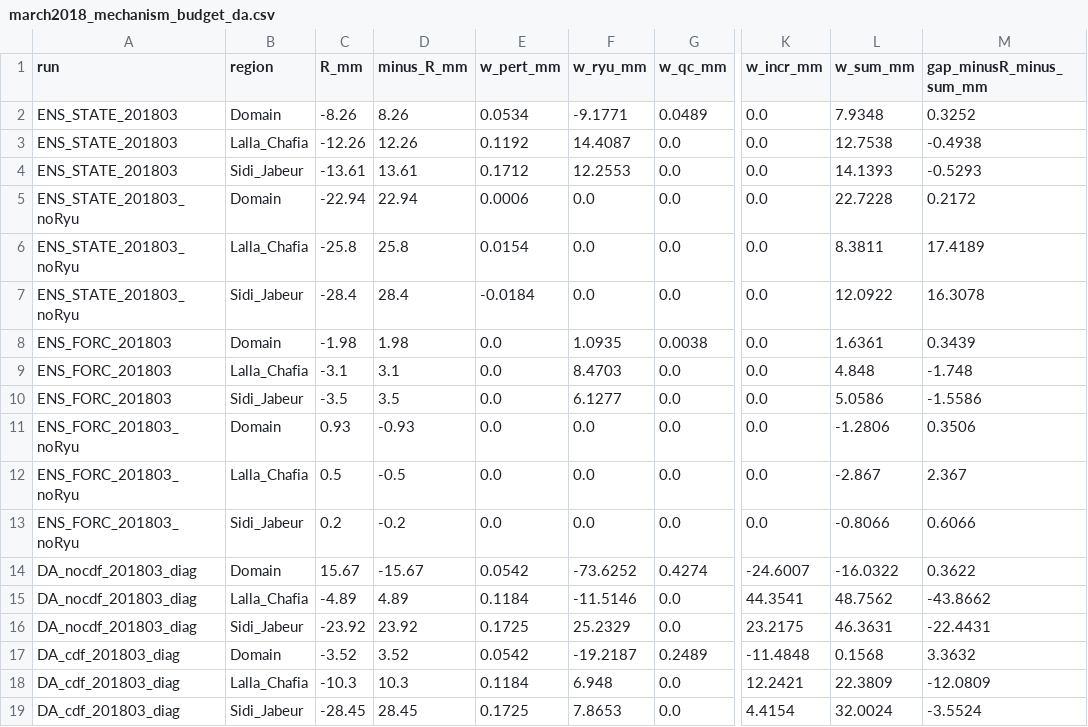
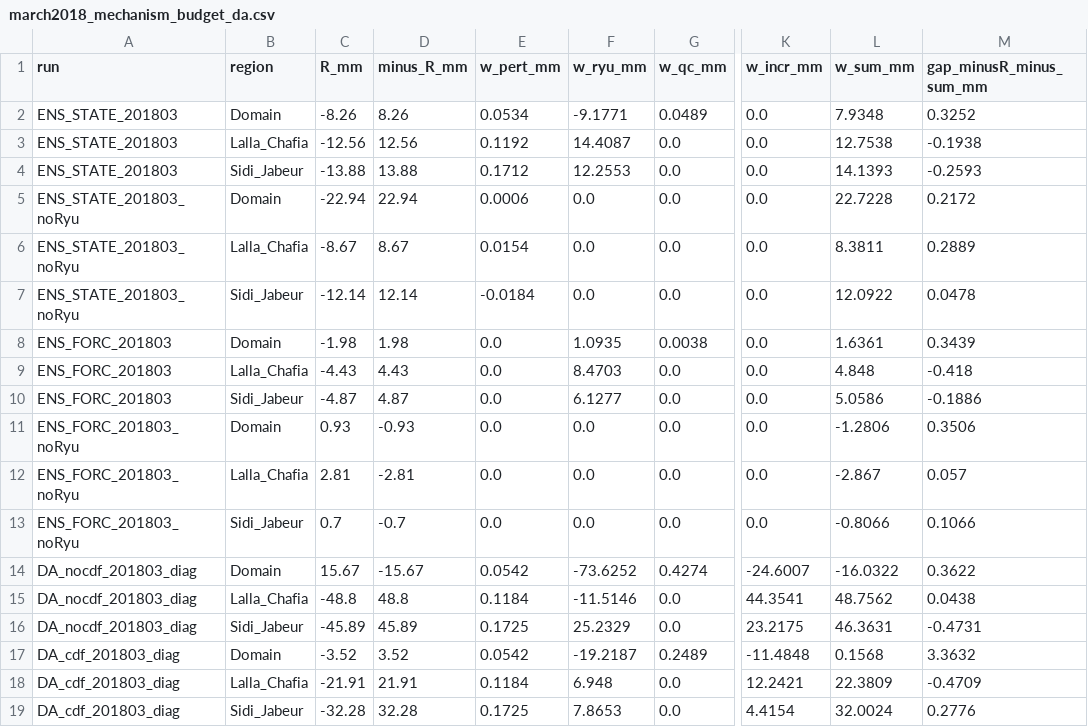
Before and after one commit to Ibaoune/Noah-MP_Morocco, a CSV file: paper1/tables/march2018_mechanism_budget_da.csv, drawn as a sheet; only a part is shown, gaps mark what is left out; the diff names each change by its address in the sheet, - before the commit and + after, or states it on an @@ line.

```diff
--- a/paper1/tables/march2018_mechanism_budget_da.csv
+++ b/paper1/tables/march2018_mechanism_budget_da.csv
-C3 (R_mm): -12.26
+C3 (R_mm): -12.56
-D3 (minus_R_mm): 12.26
+D3 (minus_R_mm): 12.56
-M3 (gap_minusR_minus_sum_mm): -0.4938
+M3 (gap_minusR_minus_sum_mm): -0.1938
-C4 (R_mm): -13.61
+C4 (R_mm): -13.88
-D4 (minus_R_mm): 13.61
+D4 (minus_R_mm): 13.88
-M4 (gap_minusR_minus_sum_mm): -0.5293
+M4 (gap_minusR_minus_sum_mm): -0.2593
-C6 (R_mm): -25.8
+C6 (R_mm): -8.67
-D6 (minus_R_mm): 25.8
+D6 (minus_R_mm): 8.67
-M6 (gap_minusR_minus_sum_mm): 17.4189
+M6 (gap_minusR_minus_sum_mm): 0.2889
-C7 (R_mm): -28.4
+C7 (R_mm): -12.14
-D7 (minus_R_mm): 28.4
+D7 (minus_R_mm): 12.14
-M7 (gap_minusR_minus_sum_mm): 16.3078
+M7 (gap_minusR_minus_sum_mm): 0.0478
-C9 (R_mm): -3.1
+C9 (R_mm): -4.43
-D9 (minus_R_mm): 3.1
+D9 (minus_R_mm): 4.43
-M9 (gap_minusR_minus_sum_mm): -1.748
+M9 (gap_minusR_minus_sum_mm): -0.418
-C10 (R_mm): -3.5
+C10 (R_mm): -4.87
-D10 (minus_R_mm): 3.5
+D10 (minus_R_mm): 4.87
-M10 (gap_minusR_minus_sum_mm): -1.5586
+M10 (gap_minusR_minus_sum_mm): -0.1886
-C12 (R_mm): 0.5
+C12 (R_mm): 2.81
-D12 (minus_R_mm): -0.5
+D12 (minus_R_mm): -2.81
-M12 (gap_minusR_minus_sum_mm): 2.367
+M12 (gap_minusR_minus_sum_mm): 0.057
-C13 (R_mm): 0.2
+C13 (R_mm): 0.7
-D13 (minus_R_mm): -0.2
+D13 (minus_R_mm): -0.7
-M13 (gap_minusR_minus_sum_mm): 0.6066
+M13 (gap_minusR_minus_sum_mm): 0.1066
-C15 (R_mm): -4.89
+C15 (R_mm): -48.8
-D15 (minus_R_mm): 4.89
+D15 (minus_R_mm): 48.8
-M15 (gap_minusR_minus_sum_mm): -43.8662
+M15 (gap_minusR_minus_sum_mm): 0.0438
-C16 (R_mm): -23.92
+C16 (R_mm): -45.89
-D16 (minus_R_mm): 23.92
+D16 (minus_R_mm): 45.89
-M16 (gap_minusR_minus_sum_mm): -22.4431
+M16 (gap_minusR_minus_sum_mm): -0.4731
-C18 (R_mm): -10.3
+C18 (R_mm): -21.91
-D18 (minus_R_mm): 10.3
+D18 (minus_R_mm): 21.91
-M18 (gap_minusR_minus_sum_mm): -12.0809
+M18 (gap_minusR_minus_sum_mm): -0.4709
-C19 (R_mm): -28.45
+C19 (R_mm): -32.28
-D19 (minus_R_mm): 28.45
+D19 (minus_R_mm): 32.28
-M19 (gap_minusR_minus_sum_mm): -3.5524
+M19 (gap_minusR_minus_sum_mm): 0.2776
```
Also changed, not shown: paper1/tables/clean_differences_2017.csv, paper1/tables/march2018_mechanism_budget_da_by_theta1.csv, 19 other files.
